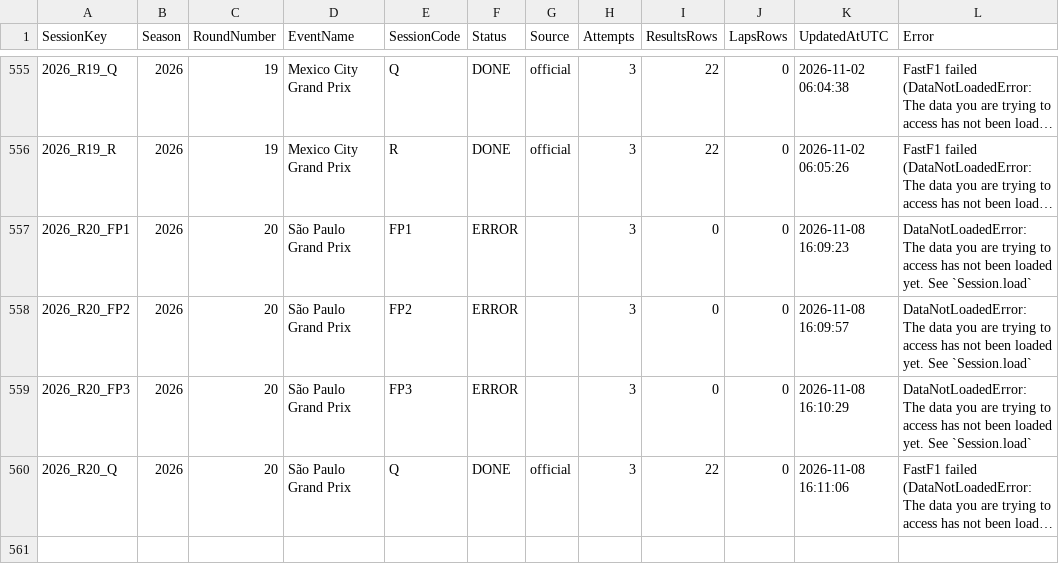
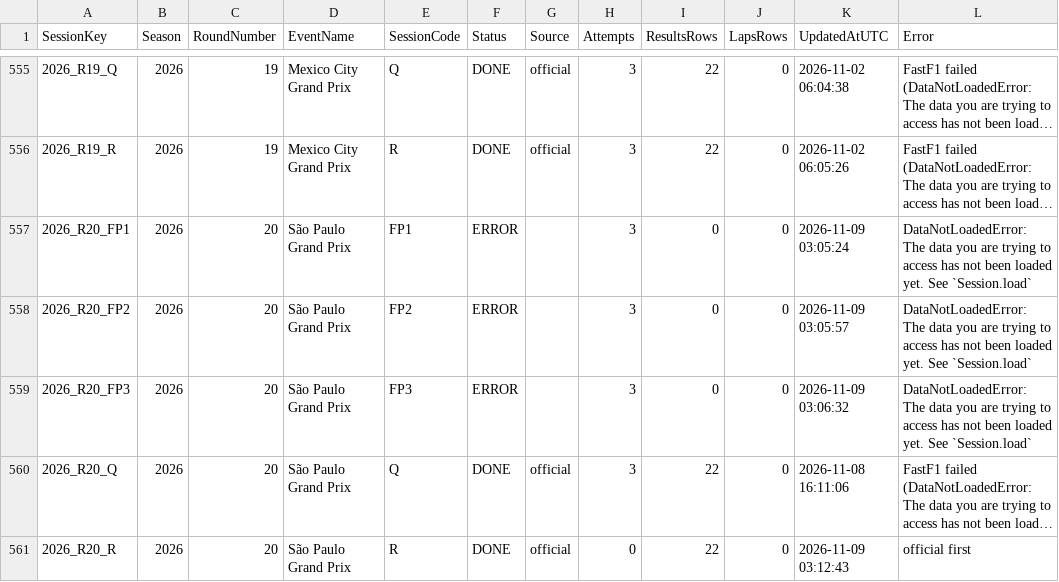
Before and after one commit to rdgonzaga/f1-prediction, a CSV file: data/raw/extraction_log.csv, drawn as a sheet; only a part is shown, gaps mark what is left out; long unchanged cells end in …; the diff names each change by its address in the sheet, - before the commit and + after, or states it on an @@ line.

```diff
--- a/data/raw/extraction_log.csv
+++ b/data/raw/extraction_log.csv
-K557 (UpdatedAtUTC): 2026-11-08 16:09:23
+K557 (UpdatedAtUTC): 2026-11-09 03:05:24
-K558 (UpdatedAtUTC): 2026-11-08 16:09:57
+K558 (UpdatedAtUTC): 2026-11-09 03:05:57
-K559 (UpdatedAtUTC): 2026-11-08 16:10:29
+K559 (UpdatedAtUTC): 2026-11-09 03:06:32
+row 561: 2026_R20_R | 2026 | 20 | São Paulo Grand Prix | R | DONE | official | 0 | 22 | 0 | 2026-11-09 03:12:43 | official first
```
Also changed, not shown: data/processed/predictions/scorecard.csv, 17 other files.
